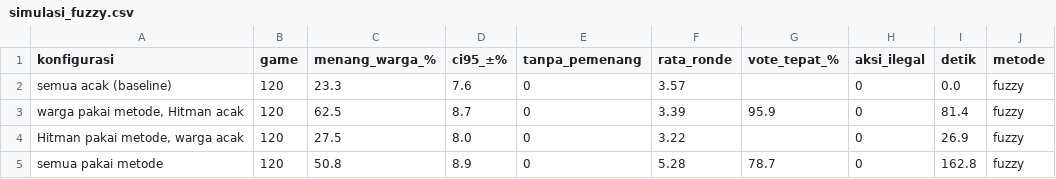
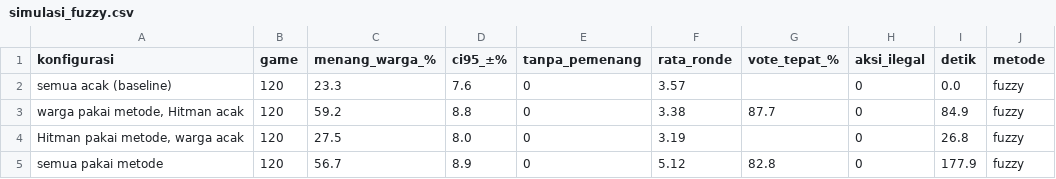
Before and after one commit to Andysaputra1/prethesis, a CSV file: ai_2_dataset_baru/hasil_npc/simulasi_fuzzy.csv, drawn as a sheet.

```diff
--- a/ai_2_dataset_baru/hasil_npc/simulasi_fuzzy.csv
+++ b/ai_2_dataset_baru/hasil_npc/simulasi_fuzzy.csv
@@ -2,4 +2,4 @@ konfigurasi,game,menang_warga_%,ci95_±%,tanpa_pemenang,rata_ronde,vote_tepat_%,
 semua acak (baseline),120,23.3,7.6,0,3.57,,0,0.0,fuzzy
-"warga pakai metode, Hitman acak",120,62.5,8.7,0,3.39,95.9,0,81.4,fuzzy
-"Hitman pakai metode, warga acak",120,27.5,8.0,0,3.22,,0,26.9,fuzzy
-semua pakai metode,120,50.8,8.9,0,5.28,78.7,0,162.8,fuzzy
+"warga pakai metode, Hitman acak",120,59.2,8.8,0,3.38,87.7,0,84.9,fuzzy
+"Hitman pakai metode, warga acak",120,27.5,8.0,0,3.19,,0,26.8,fuzzy
+semua pakai metode,120,56.7,8.9,0,5.12,82.8,0,177.9,fuzzy
```
Also changed, not shown: ai_2_dataset_baru/hasil_npc/skenario_fuzzy.csv, 2 other files.
